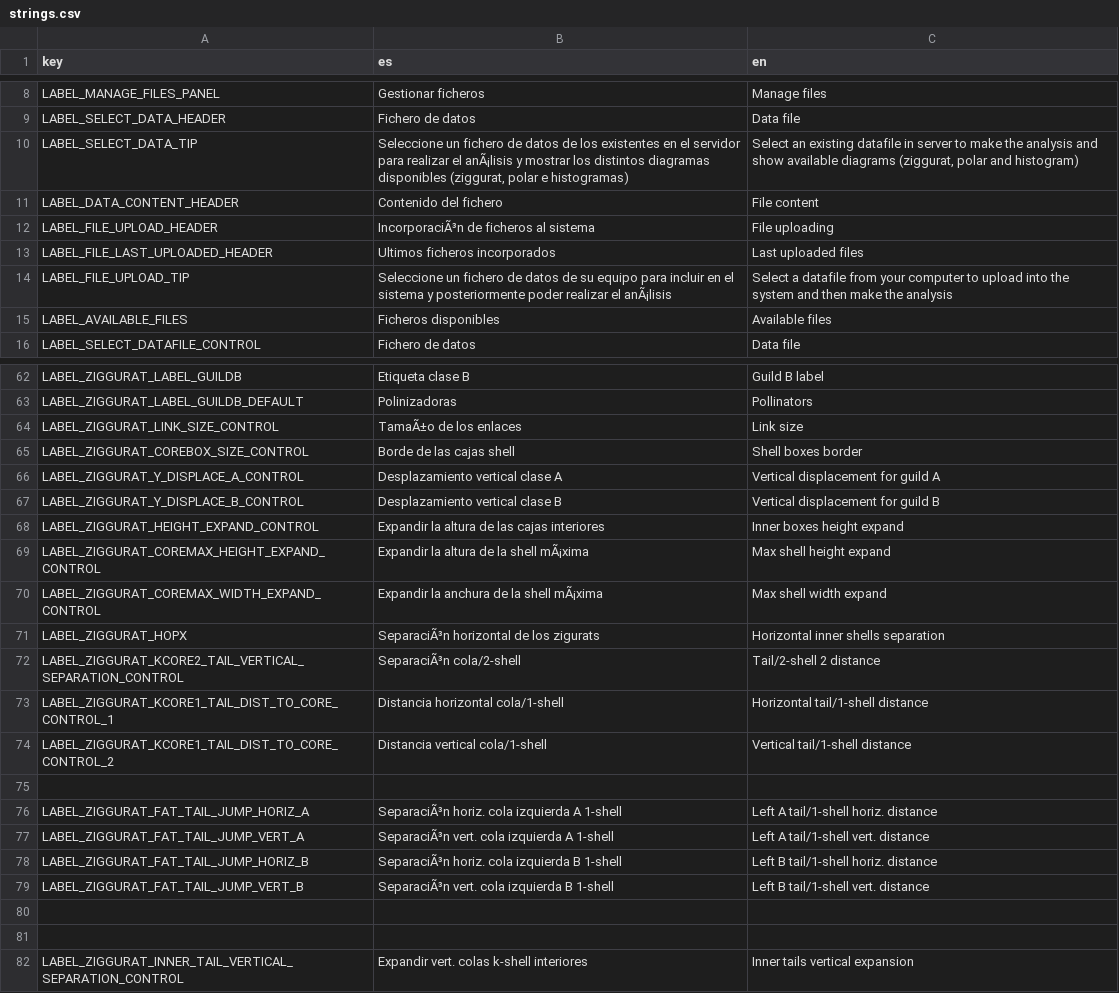
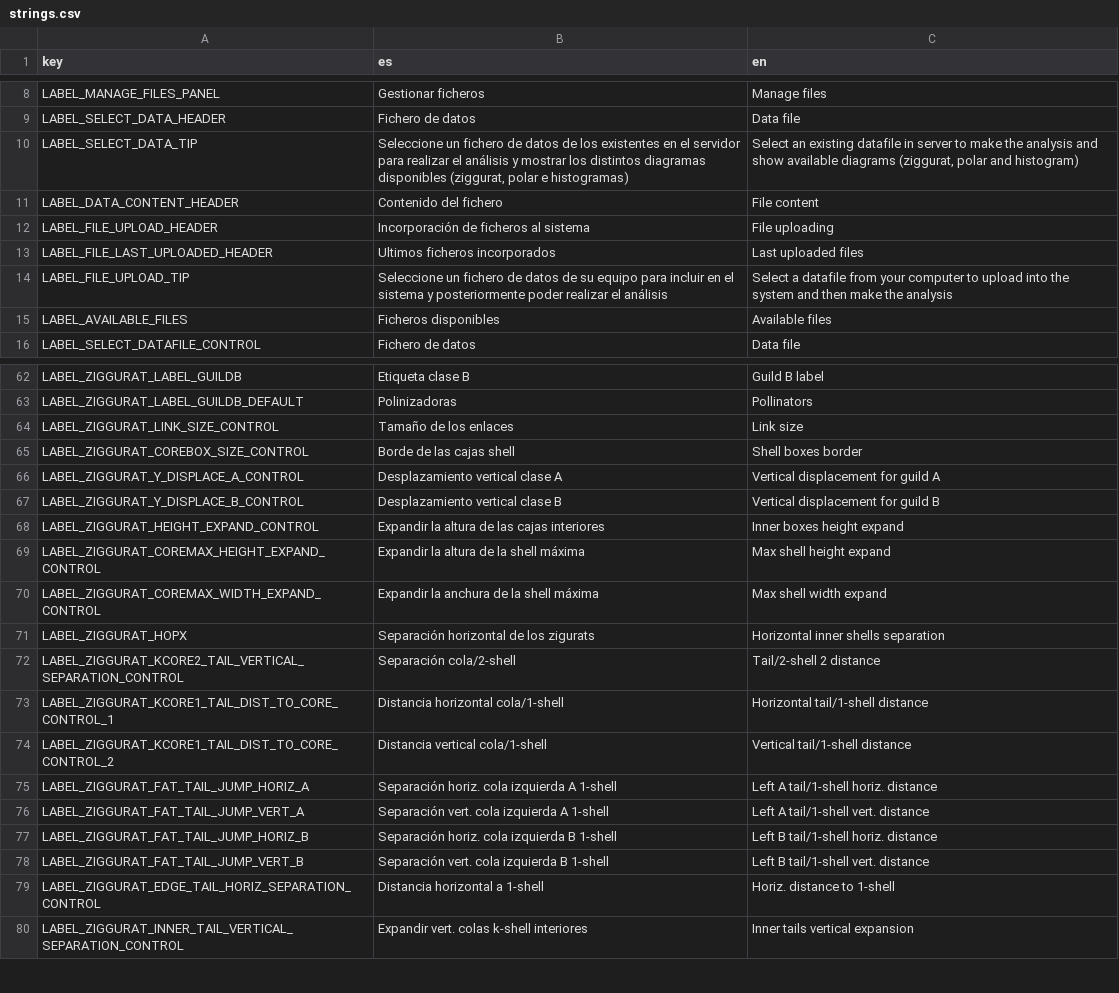
Before and after one commit to jgalgarra/bipartgraph2, a CSV file: resources/strings.csv, drawn as a sheet; only a part is shown, gaps mark what is left out; removed rows and columns are numbered as before the commit, all else as after; the diff covers the shown part only; the diff names each change by its address in the sheet, - before the commit and + after, or states it on an @@ line.

Commit message:
All weird chains controls have been included

```diff
--- a/resources/strings.csv
+++ b/resources/strings.csv
-B10 (es): …realizar el anÃ¡lisis y mostrar…
+B10 (es): …realizar el análisis y mostrar…
-B12 (es): IncorporaciÃ³n de ficheros al sistema
+B12 (es): Incorporación de ficheros al sistema
-B14 (es): …realizar el anÃ¡lisis
+B14 (es): …realizar el análisis
-B64 (es): TamaÃ±o de los enlaces
+B64 (es): Tamaño de los enlaces
-B69 (es): Expandir la altura de la shell mÃ¡xima
+B69 (es): Expandir la altura de la shell máxima
-B70 (es): Expandir la anchura de la shell mÃ¡xima
+B70 (es): Expandir la anchura de la shell máxima
-B71 (es): SeparaciÃ³n horizontal de los zigurats
+B71 (es): Separación horizontal de los zigurats
-B72 (es): SeparaciÃ³n cola/2-shell
+B72 (es): Separación cola/2-shell
-row 75: (empty)
-B75 (es): SeparaciÃ³n horiz. cola izquierda A 1-shell
+B75 (es): Separación horiz. cola izquierda A 1-shell
-B76 (es): SeparaciÃ³n vert. cola izquierda A 1-shell
+B76 (es): Separación vert. cola izquierda A 1-shell
-B77 (es): SeparaciÃ³n horiz. cola izquierda B 1-shell
+B77 (es): Separación horiz. cola izquierda B 1-shell
-B78 (es): SeparaciÃ³n vert. cola izquierda B 1-shell
+B78 (es): Separación vert. cola izquierda B 1-shell
-row 79: (empty)
+row 79: LABEL_ZIGGURAT_EDGE_TAIL_HORIZ_SEPARATION_CONTROL | Distancia horizontal a 1-shell | Horiz. distance to 1-shell
-row 81: (empty)
```
Also changed, not shown: 1 added row, 1 removed row and 30 edited cells elsewhere in this file, 4 other files.
